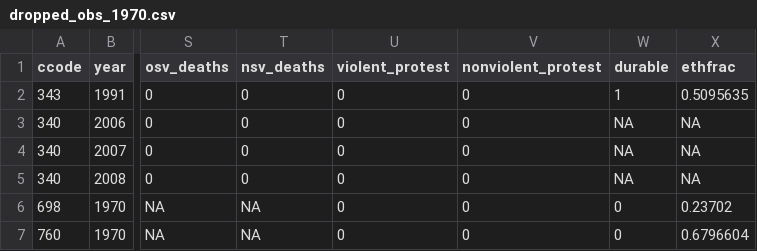
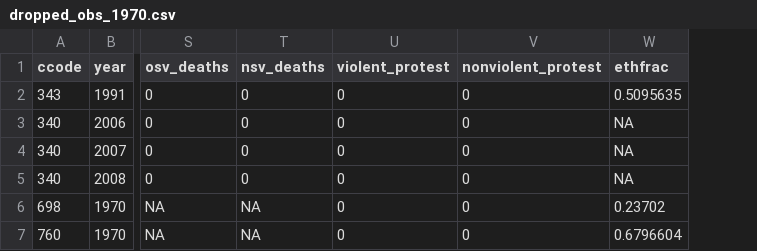
Before and after one commit to zmjones/mvpv, a CSV file: data/dropped_obs_1970.csv, drawn as a sheet; only a part is shown, gaps mark what is left out; the diff names each change by its address in the sheet, - before the commit and + after, or states it on an @@ line.

```diff
--- a/data/dropped_obs_1970.csv
+++ b/data/dropped_obs_1970.csv
-column W (durable), rows 2-7: 1 | NA | NA | NA | 0 | 0
```
Also changed, not shown: data/dropped_obs_1990.csv, 10 other files.
